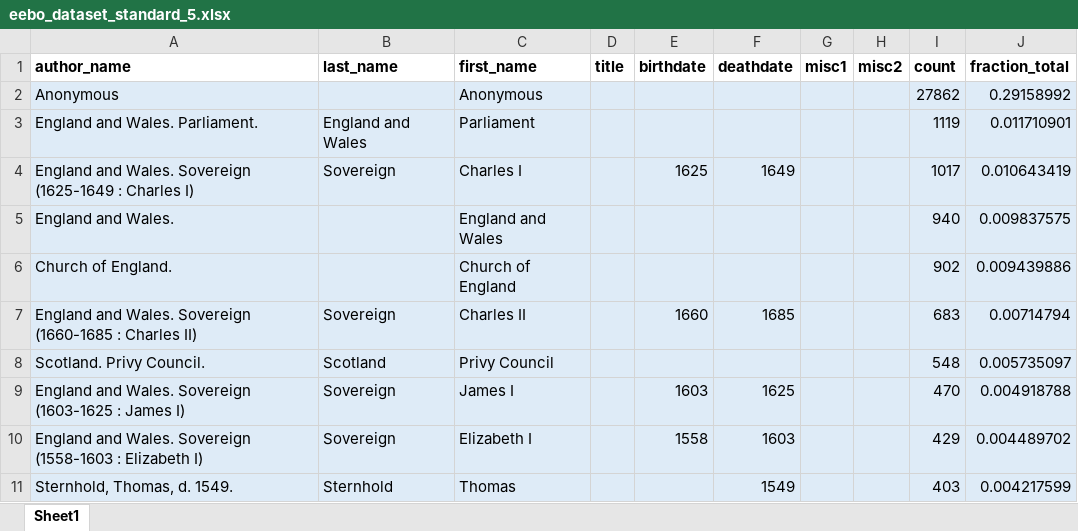
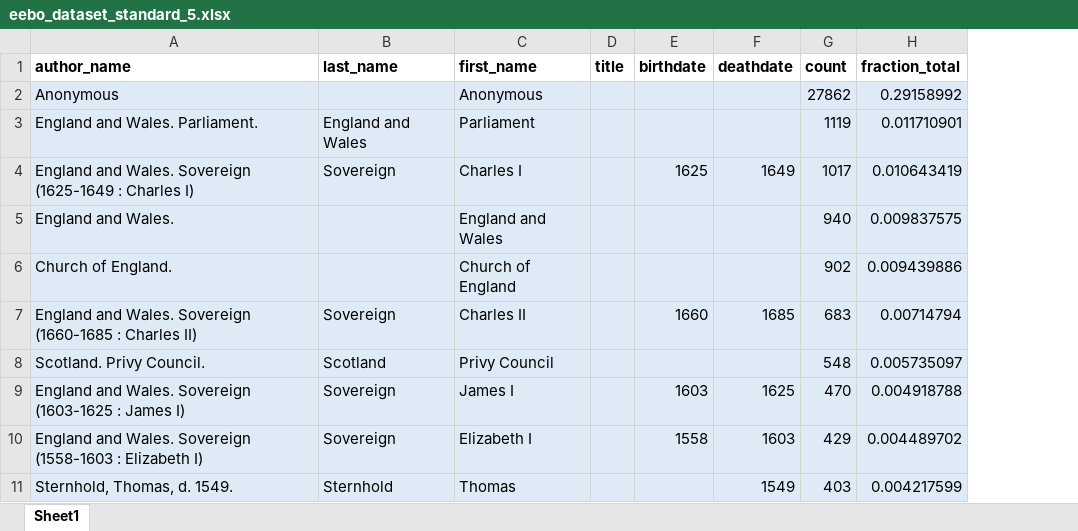
Before and after one commit to asnowmenjig/IS590-Open-Data-Mashups, an Excel workbook: dataset-inventory/eebo/eebo_dataset_standard_5.xlsx, sheet Sheet1, drawn as a sheet; only a part is shown; values as stored, in another font and other column widths than the file's, no borders; the diff names each change by its address in the sheet, - before the commit and + after, or states it on an @@ line.

Commit message:
delete extra columns

```diff
--- a/dataset-inventory/eebo/eebo_dataset_standard_5.xlsx (sheet Sheet1)
+++ b/dataset-inventory/eebo/eebo_dataset_standard_5.xlsx (sheet Sheet1)
-column G (misc1), empty
-column H (misc2), empty
```
Also changed, not shown: formulas that keep their value.
